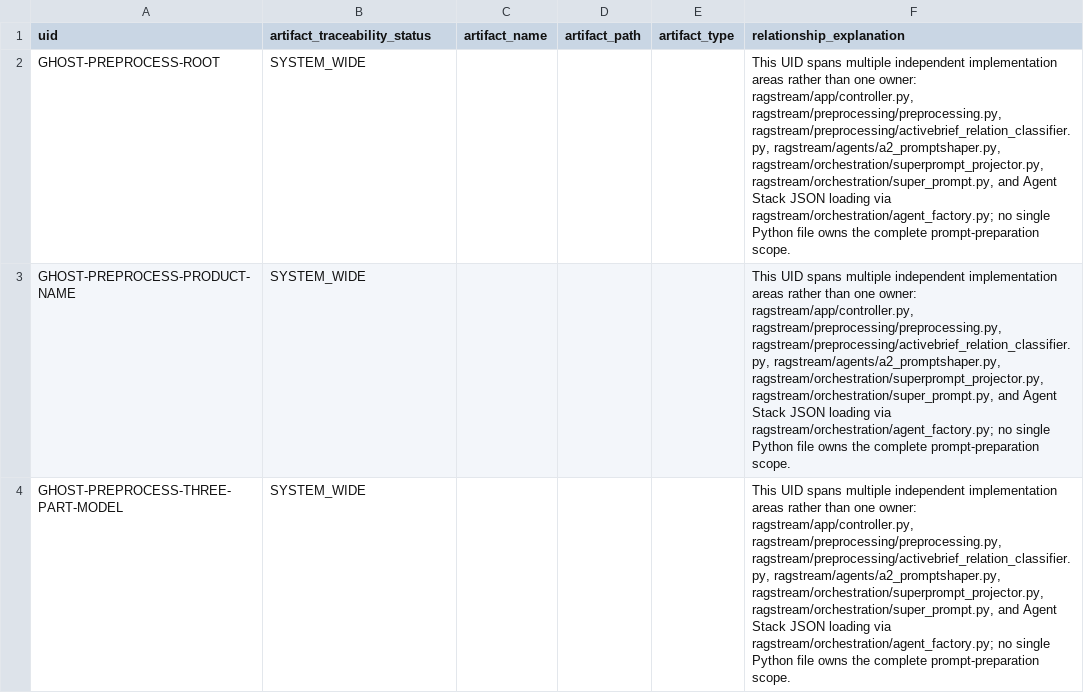
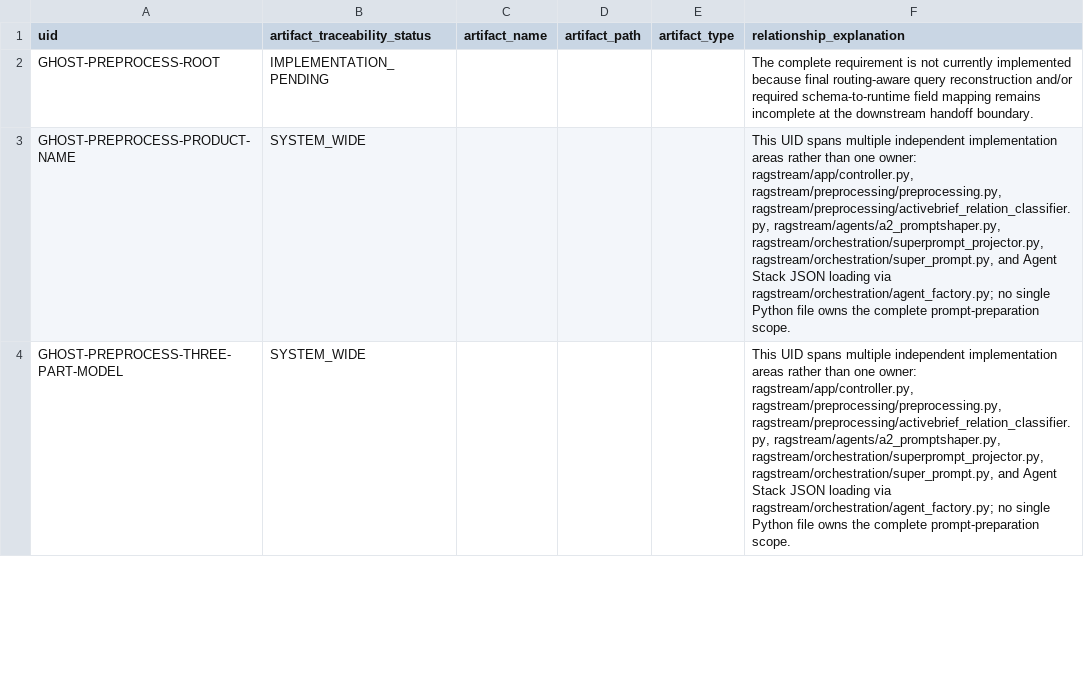
Before and after one commit to RusbehAbtahi/GHOST, a CSV file: doc/01-Requirements/strictdoc_audit/30_preprocessing_prompt_functions_TRACEABILITY.csv, drawn as a sheet; only a part is shown; the diff covers the shown part only.

Commit message:
Apply final traceability audit corrections

```diff
--- a/doc/01-Requirements/strictdoc_audit/30_preprocessing_prompt_functions_TRACEABILITY.csv
+++ b/doc/01-Requirements/strictdoc_audit/30_preprocessing_prompt_functions_TRACEABILITY.csv
@@ -1,3 +1,3 @@
 uid,artifact_traceability_status,artifact_name,artifact_path,artifact_type,relationship_explanation
-GHOST-PREPROCESS-ROOT,SYSTEM_WIDE,,,,"This UID spans multiple independent implementation areas rather than one owner: ragstream/app/controller.py, ragstream/preprocessing/preprocessing.py, ragstream/preprocessing/activebrief_relation_classifier.py, ragstream/agents/a2_promptshaper.py, ragstream/orchestration/superprompt_projector.py, ragstream/orchestration/super_prompt.py, and Agent Stack JSON loading via ragstream/orchestration/agent_factory.py; no single Python file owns the complete prompt-preparation scope."
+GHOST-PREPROCESS-ROOT,IMPLEMENTATION_PENDING,,,,The complete requirement is not currently implemented because final routing-aware query reconstruction and/or required schema-to-runtime field mapping remains incomplete at the downstream handoff boundary.
 GHOST-PREPROCESS-PRODUCT-NAME,SYSTEM_WIDE,,,,"This UID spans multiple independent implementation areas rather than one owner: ragstream/app/controller.py, ragstream/preprocessing/preprocessing.py, ragstream/preprocessing/activebrief_relation_classifier.py, ragstream/agents/a2_promptshaper.py, ragstream/orchestration/superprompt_projector.py, ragstream/orchestration/super_prompt.py, and Agent Stack JSON loading via ragstream/orchestration/agent_factory.py; no single Python file owns the complete prompt-preparation scope."
```
Also changed, not shown: 34 edited cells elsewhere in this file, doc/01-Requirements/strictdoc_audit/00_ghost_srs_TRACEABILITY.csv, doc/01-Requirements/strictdoc_audit/10_orchestrator_and_pipeline_TRACEABILITY.csv, 6 other files.
